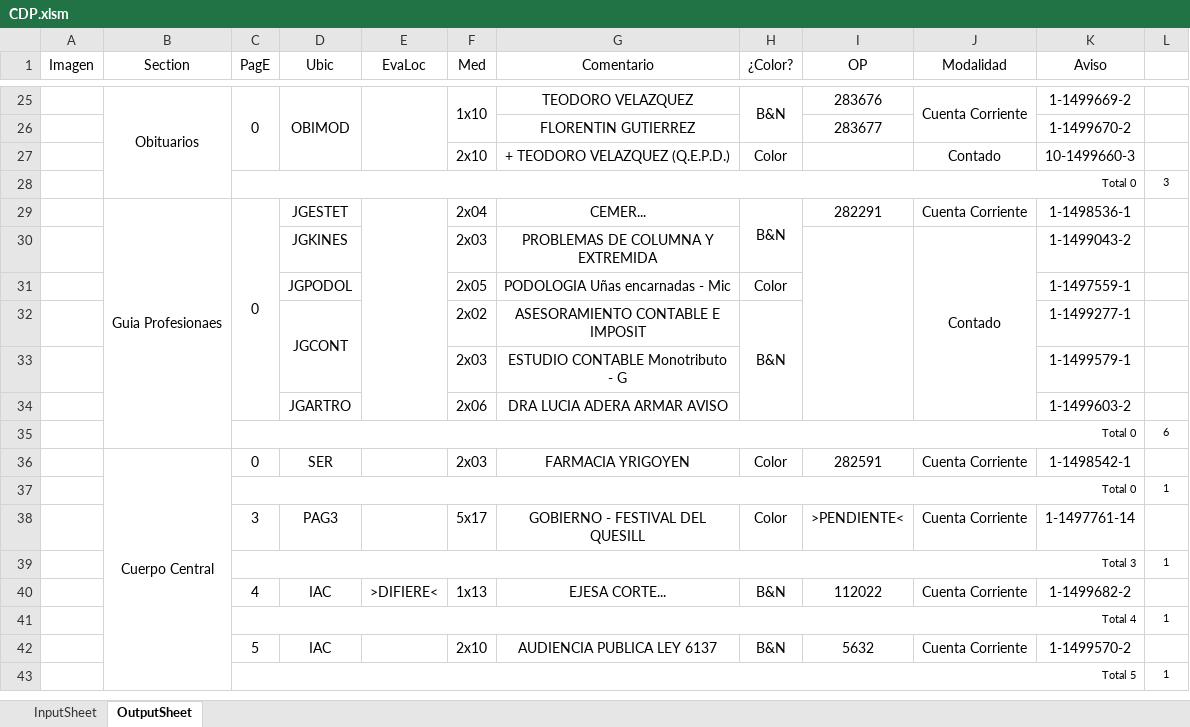
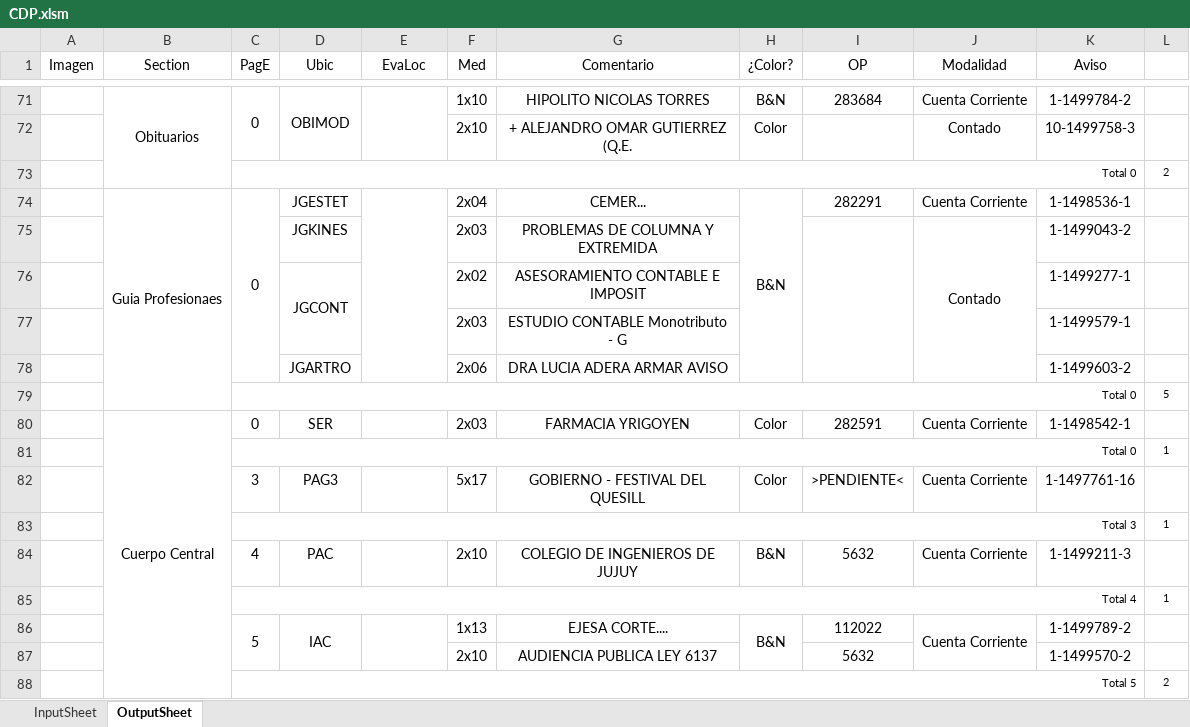
Before and after one commit to zherar7ordoya/AP5, an Excel workbook: Xtras/MSExcel/CDP.xlsm, sheet OutputSheet, drawn as a sheet; only a part is shown, gaps mark what is left out; values as stored, in another font and other column widths than the file's, no borders; conditional formats not drawn; removed rows and columns are numbered as before the commit, all else as after; the diff covers the shown part only; the diff names each change by its address in the sheet, - before the commit and + after, or states it on an @@ line.

```diff
--- a/Xtras/MSExcel/CDP.xlsm (sheet OutputSheet)
+++ b/Xtras/MSExcel/CDP.xlsm (sheet OutputSheet)
-F25:F26 merged
-G71 (Comentario): TEODORO VELAZQUEZ
+G71 (Comentario): HIPOLITO NICOLAS TORRES
-H25:H26 merged
-I71 (OP): 283676
+I71 (OP): 283684
-J25:J26 merged
-K71 (Aviso): 1-1499669-2
+K71 (Aviso): 1-1499784-2
-row 26:  |  |  |  |  |  | FLORENTIN GUTIERREZ |  | 283677 |  | 1-1499670-2 | 1
-G72 (Comentario): + TEODORO VELAZQUEZ (Q.E.P.D.)
+G72 (Comentario): + ALEJANDRO OMAR GUTIERREZ (Q.E.
-K72 (Aviso): 10-1499660-3
+K72 (Aviso): 10-1499758-3
-L73 (#): 3
+L73 (#): 2
-H29:H30 merged
+H74:H78 merged
-row 31:  |  |  | JGPODOL |  | 2x05 | PODOLOGIA Uñas encarnadas - Mic | Color |  |  | 1-1497559-1 | 1
-H76 (¿Color?): B&N
+H76 (¿Color?): (empty)
-H32:H34 merged
-L79 (#): 6
+L79 (#): 5
-K82 (Aviso): 1-1497761-14
+K82 (Aviso): 1-1497761-16
-row 40:  |  | 4 | IAC | >DIFIERE< | 1x13 | EJESA CORTE... | B&N | 112022 | Cuenta Corriente | 1-1499682-2 | 1
+row 84:  |  | 4 | PAC |  | 2x10 | COLEGIO DE INGENIEROS DE JUJUY | B&N | 5632 | Cuenta Corriente | 1-1499211-3 | 1
+C86:C87 merged
+D86:D87 merged
+E86:E87 merged
-F86 (Med): 2x10
+F86 (Med): 1x13
-G86 (Comentario): AUDIENCIA PUBLICA LEY 6137
+G86 (Comentario): EJESA CORTE....
+H86:H87 merged
-I86 (OP): 5632
+I86 (OP): 112022
+J86:J87 merged
-K86 (Aviso): 1-1499570-2
+K86 (Aviso): 1-1499789-2
@@ row 43 moved to row 38: Total 5 @@
+row 87:  |  |  |  |  | 2x10 | AUDIENCIA PUBLICA LEY 6137 |  | 5632 |  | 1-1499570-2 | 1
+row 88:  |  | Total 5 |  |  |  |  |  |  |  |  | 2
```
Also changed, not shown: 75 added rows, 35 removed rows, 2 moved rows, 31 edited cells and merged cells elsewhere in this sheet, hidden cells, P&E/PDF/Inferencial/Clase 12 (Método Mínimos Cuadrados).xlsx, 3 other files.
